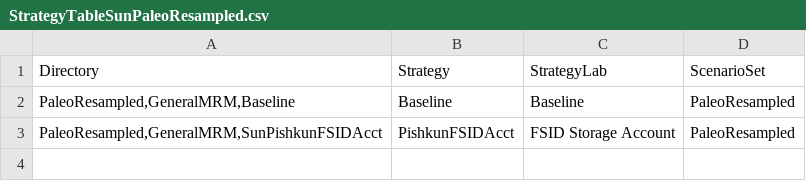
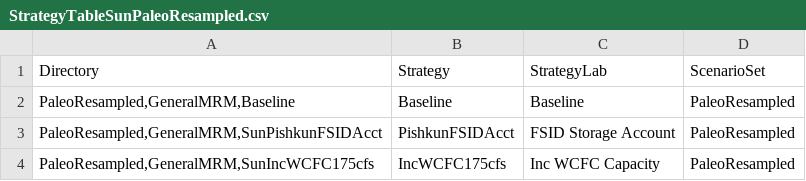
Before and after one commit to tschilb252/UpperMissouri, a CSV file: AdaptationStrategies/lib/StrategyTableSunPaleoResampled.csv, drawn as a sheet; the diff names each change by its address in the sheet, - before the commit and + after, or states it on an @@ line.

```diff
--- a/AdaptationStrategies/lib/StrategyTableSunPaleoResampled.csv
+++ b/AdaptationStrategies/lib/StrategyTableSunPaleoResampled.csv
+row 4: PaleoResampled,GeneralMRM,SunIncWCFC175cfs | IncWCFC175cfs | Inc WCFC Capacity | PaleoResampled
```
Also changed, not shown: AdaptationStrategies/lib/MeasureTableSun.csv, 3 other files.
